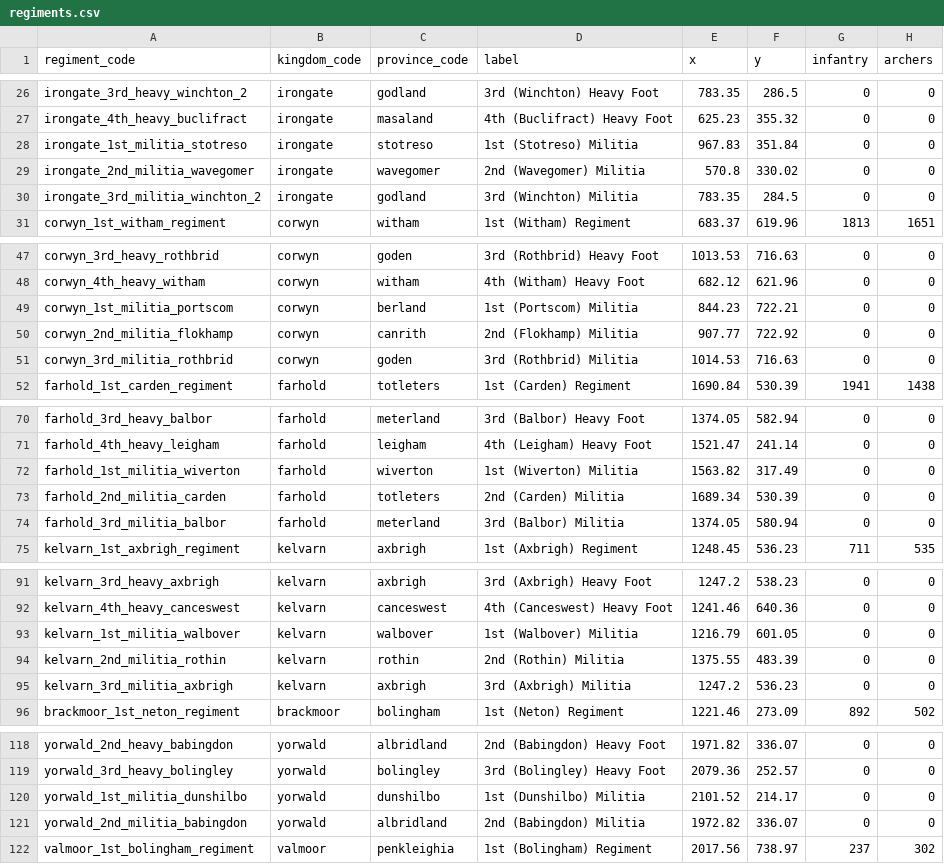
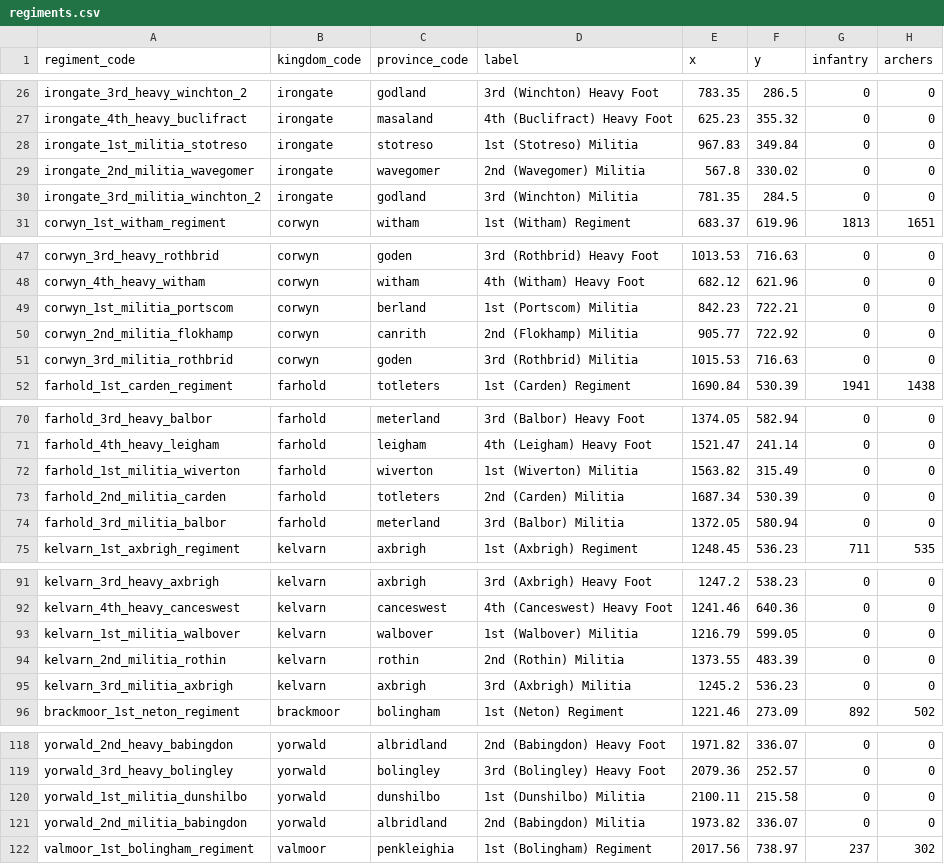
Before and after one commit to samuelzhang1201/game_design, a CSV file: data/maps/beria/military/regiments.csv, drawn as a sheet; only a part is shown, gaps mark what is left out; the diff covers the shown part only; the diff names each change by its address in the sheet, - before the commit and + after, or states it on an @@ line.

```diff
--- a/data/maps/beria/military/regiments.csv
+++ b/data/maps/beria/military/regiments.csv
-F28 (y): 351.84
+F28 (y): 349.84
-E29 (x): 570.8
+E29 (x): 567.8
-E30 (x): 783.35
+E30 (x): 781.35
-E49 (x): 844.23
+E49 (x): 842.23
-E50 (x): 907.77
+E50 (x): 905.77
-E51 (x): 1014.53
+E51 (x): 1015.53
-F72 (y): 317.49
+F72 (y): 315.49
-E73 (x): 1689.34
+E73 (x): 1687.34
-E74 (x): 1374.05
+E74 (x): 1372.05
-F93 (y): 601.05
+F93 (y): 599.05
-E94 (x): 1375.55
+E94 (x): 1373.55
-E95 (x): 1247.2
+E95 (x): 1245.2
-E120 (x): 2101.52
+E120 (x): 2100.11
-F120 (y): 214.17
+F120 (y): 215.58
-E121 (x): 1972.82
+E121 (x): 1973.82
```
Also changed, not shown: 5 edited cells elsewhere in this file, data/army/commanders.csv, data/army/game_arm_starts.csv, 8 other files.
